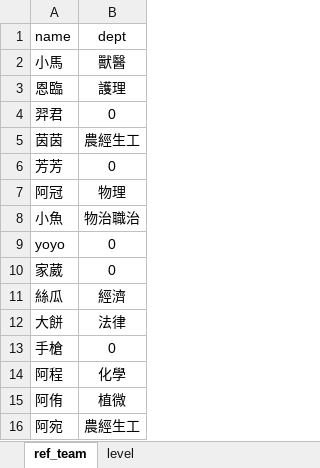
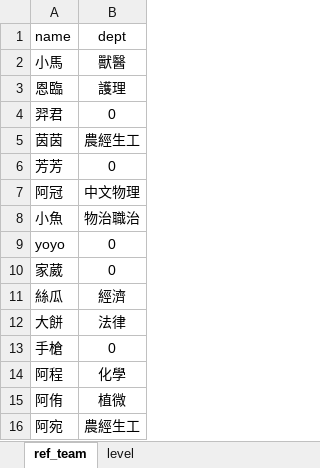
Before and after one commit to stonk0105/OR_Finals, an Excel workbook: referees.xlsx, sheet ref_team, drawn as a sheet; values as stored, in another font and other column widths than the file's, no borders; the diff names each change by its address in the sheet, - before the commit and + after, or states it on an @@ line.

Commit message:
Add files via upload
new referees department

```diff
--- a/referees.xlsx (sheet ref_team)
+++ b/referees.xlsx (sheet ref_team)
-B7 (dept): 物理
+B7 (dept): 中文物理
```
